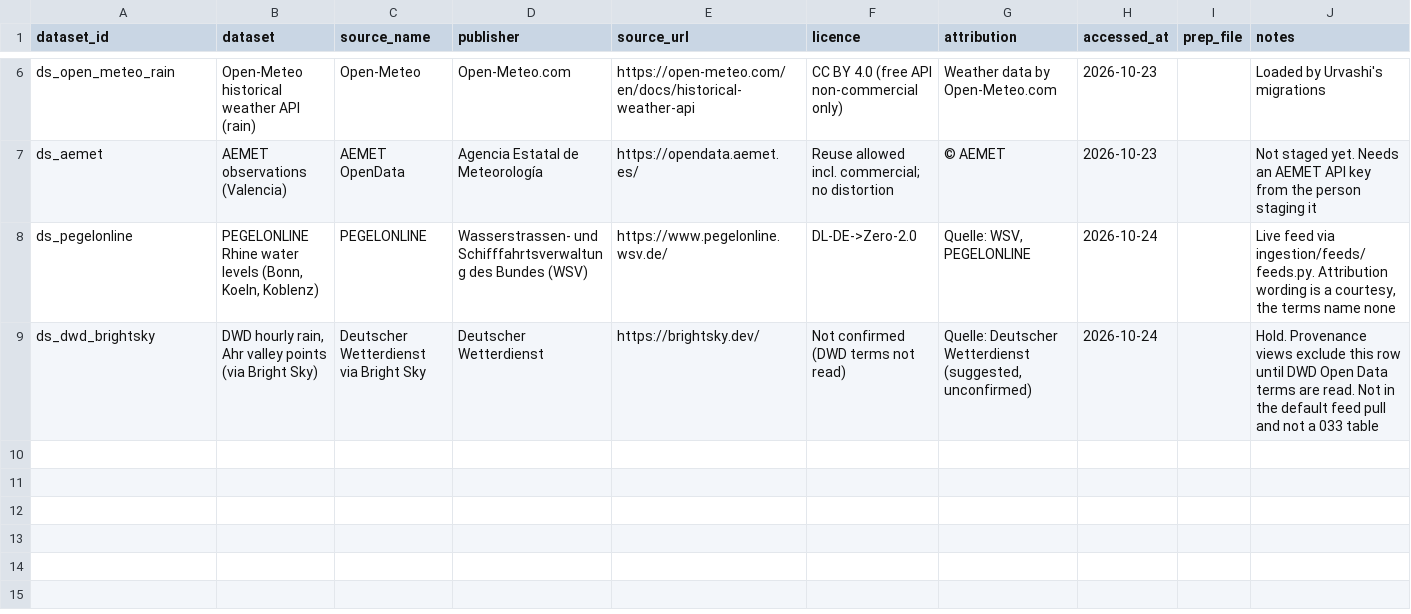
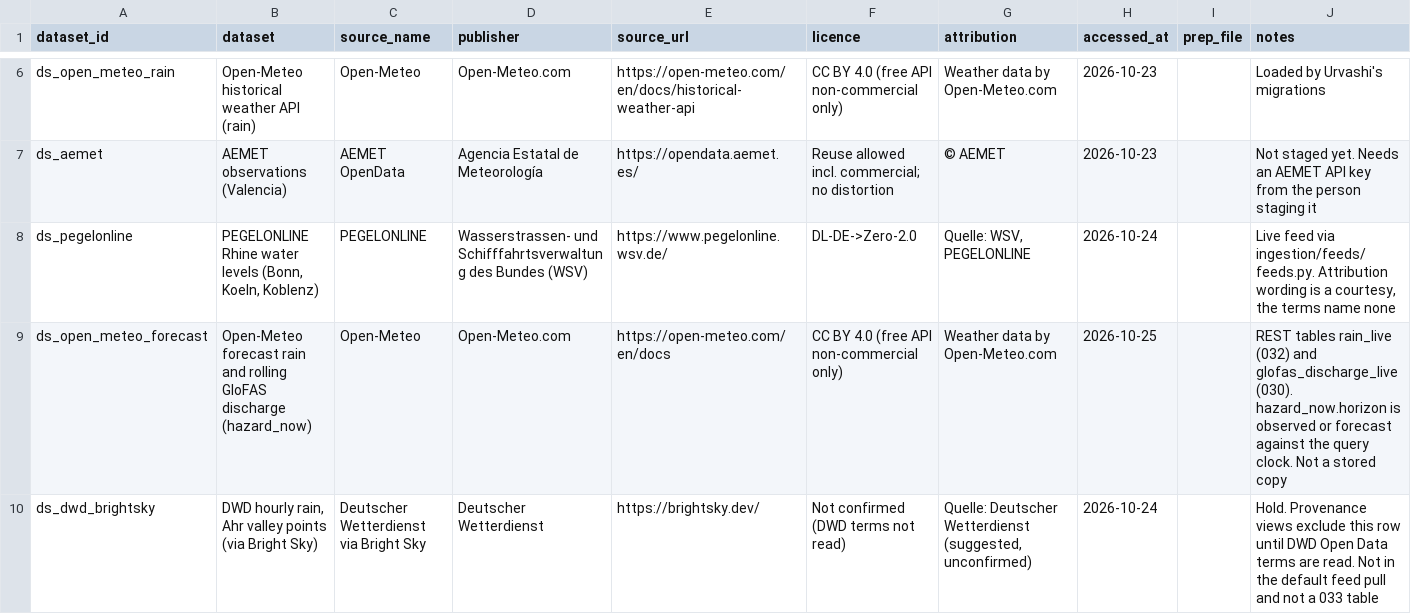
Before and after one commit to GenAI-Open-Agent-Hackathon/FloodSenseEU-Hackathon-Monorepo, a CSV file: ingestion/prep/provenance.csv, drawn as a sheet; only a part is shown, gaps mark what is left out.

```diff
--- a/ingestion/prep/provenance.csv
+++ b/ingestion/prep/provenance.csv
@@ -8,2 +8,3 @@ ds_aemet,AEMET observations (Valencia),AEMET OpenData,Agencia Estatal de Meteoro
 ds_pegelonline,"PEGELONLINE Rhine water levels (Bonn, Koeln, Koblenz)",PEGELONLINE,Wasserstrassen- und Schifffahrtsverwaltung des Bundes (WSV),https://www.pegelonline.wsv.de/,DL-DE->Zero-2.0,"Quelle: WSV, PEGELONLINE",2026-10-24,,"Live feed via ingestion/feeds/feeds.py. Attribution wording is a courtesy, the terms name none"
+ds_open_meteo_forecast,Open-Meteo forecast rain and rolling GloFAS discharge (hazard_now),Open-Meteo,Open-Meteo.com,https://open-meteo.com/en/docs,CC BY 4.0 (free API non-commercial only),Weather data by Open-Meteo.com,2026-10-25,,REST tables rain_live (032) and glofas_discharge_live (030). hazard_now.horizon is observed or forecast against the query clock. Not a stored copy
 ds_dwd_brightsky,"DWD hourly rain, Ahr valley points (via Bright Sky)",Deutscher Wetterdienst via Bright Sky,Deutscher Wetterdienst,https://brightsky.dev/,Not confirmed (DWD terms not read),"Quelle: Deutscher Wetterdienst (suggested, unconfirmed)",2026-10-24,,Hold. Provenance views exclude this row until DWD Open Data terms are read. Not in the default feed pull and not a 033 table
```
Also changed, not shown: 25 other files.
